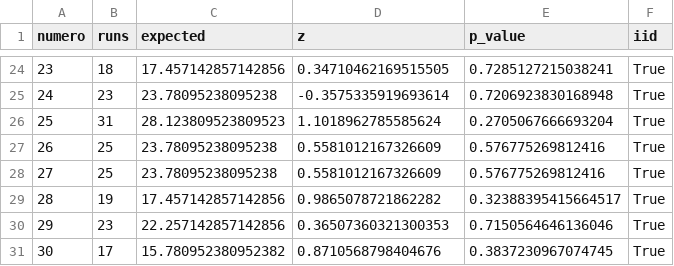
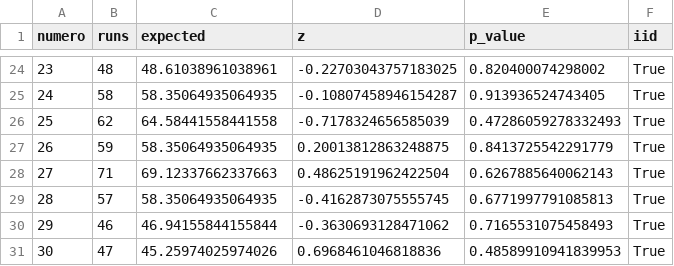
Before and after one commit to bots83/5deORO, a CSV file: reports/runs_test_per_number.csv, drawn as a sheet; only a part is shown, gaps mark what is left out; the diff covers the shown part only.

```diff
--- a/reports/runs_test_per_number.csv
+++ b/reports/runs_test_per_number.csv
@@ -24,8 +24,8 @@ numero,runs,expected,z,p_value,iid
-23,18,17.457142857142856,0.34710462169515505,0.7285127215038241,True
-24,23,23.78095238095238,-0.3575335919693614,0.7206923830168948,True
-25,31,28.123809523809523,1.1018962785585624,0.2705067666693204,True
-26,25,23.78095238095238,0.5581012167326609,0.576775269812416,True
-27,25,23.78095238095238,0.5581012167326609,0.576775269812416,True
-28,19,17.457142857142856,0.9865078721862282,0.32388395415664517,True
-29,23,22.257142857142856,0.36507360321300353,0.7150564646136046,True
-30,17,15.780952380952382,0.8710568798404676,0.3837230967074745,True
+23,48,48.61038961038961,-0.22703043757183025,0.820400074298002,True
+24,58,58.35064935064935,-0.10807458946154287,0.913936524743405,True
+25,62,64.58441558441558,-0.7178324656585039,0.47286059278332493,True
+26,59,58.35064935064935,0.20013812863248875,0.8413725542291779,True
+27,71,69.12337662337663,0.48625191962422504,0.6267885640062143,True
+28,57,58.35064935064935,-0.4162873075555745,0.6771997791085813,True
+29,46,46.94155844155844,-0.3630693128471062,0.7165531075458493,True
+30,47,45.25974025974026,0.6968461046818836,0.48589910941839953,True
```
Also changed, not shown: 167 edited cells elsewhere in this file, 14 other files.
